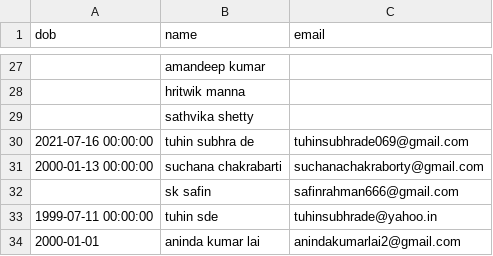
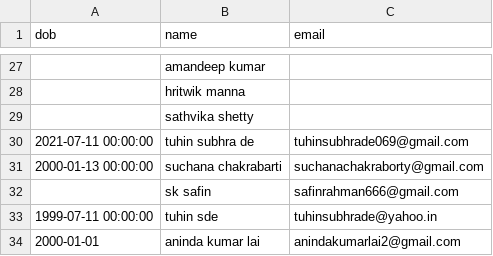
Before and after one commit to Gituhin/Friends-Data, a CSV file: dob.csv, drawn as a sheet; only a part is shown, gaps mark what is left out.

Commit message:
Update dob.csv

```diff
--- a/dob.csv
+++ b/dob.csv
@@ -29,3 +29,3 @@ dob,name,email
 ,sathvika shetty,
-2021-07-16 00:00:00,tuhin subhra de,tuhinsubhrade069@gmail.com
+2021-07-11 00:00:00,tuhin subhra de,tuhinsubhrade069@gmail.com
 2000-01-13 00:00:00,suchana chakrabarti,suchanachakraborty@gmail.com
```
